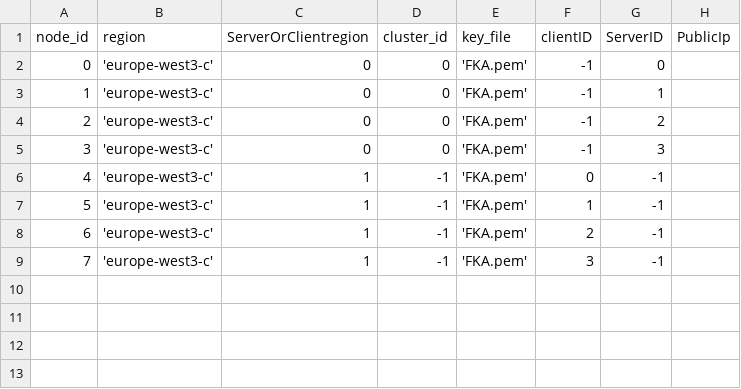
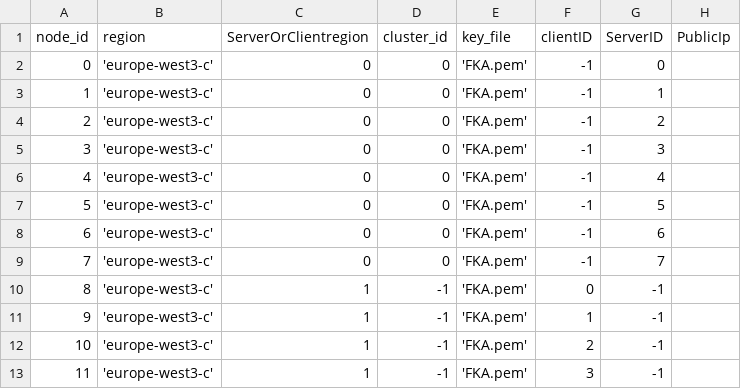
Before and after one commit to draznm/hotstuffO, a CSV file: scripts/deploy/node_info.csv, drawn as a sheet; addresses are those after the commit; the diff names each change by its address in the sheet, - before the commit and + after, or states it on an @@ line.

```diff
--- a/scripts/deploy/node_info.csv
+++ b/scripts/deploy/node_info.csv
+row 6: 4 | 'europe-west3-c' | 0 | 0 | 'FKA.pem' | -1 | 4
+row 7: 5 | 'europe-west3-c' | 0 | 0 | 'FKA.pem' | -1 | 5
+row 8: 6 | 'europe-west3-c' | 0 | 0 | 'FKA.pem' | -1 | 6
+row 9: 7 | 'europe-west3-c' | 0 | 0 | 'FKA.pem' | -1 | 7
@@ column A (node_id) renumbered from row 10 down @@
```
Also changed, not shown: 17 other files.
